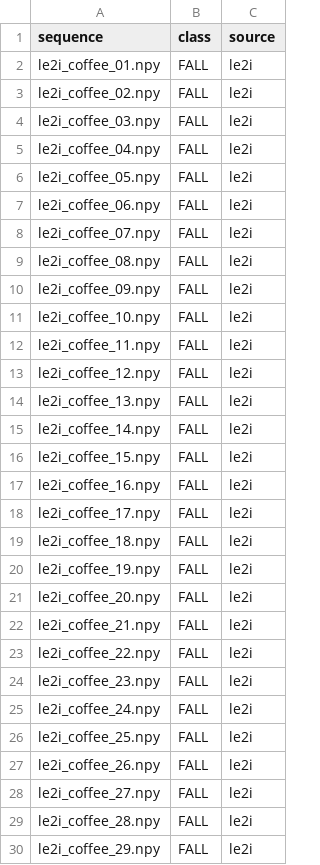
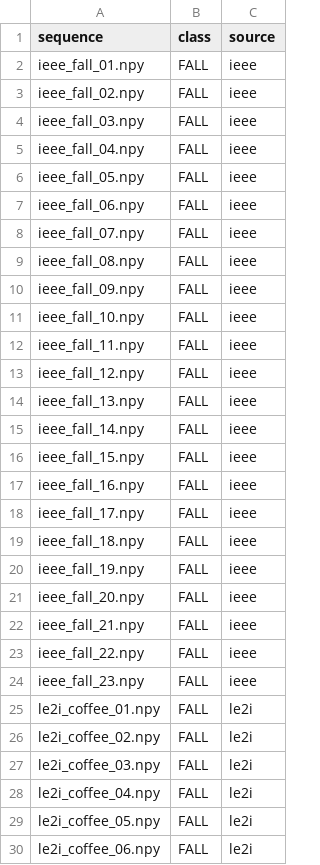
Before and after one commit to FallGuardVision/fallguard-dataset, a CSV file: Combined/metadata/labels.csv, drawn as a sheet; only a part is shown; the shorter side is filled out with more unchanged rows.

Commit message:
Add IEEE DataPort fall sequences to combined dataset

```diff
--- a/Combined/metadata/labels.csv
+++ b/Combined/metadata/labels.csv
@@ -1,2 +1,25 @@
 sequence,class,source
+ieee_fall_01.npy,FALL,ieee
+ieee_fall_02.npy,FALL,ieee
+ieee_fall_03.npy,FALL,ieee
+ieee_fall_04.npy,FALL,ieee
+ieee_fall_05.npy,FALL,ieee
+ieee_fall_06.npy,FALL,ieee
+ieee_fall_07.npy,FALL,ieee
+ieee_fall_08.npy,FALL,ieee
+ieee_fall_09.npy,FALL,ieee
+ieee_fall_10.npy,FALL,ieee
+ieee_fall_11.npy,FALL,ieee
+ieee_fall_12.npy,FALL,ieee
+ieee_fall_13.npy,FALL,ieee
+ieee_fall_14.npy,FALL,ieee
+ieee_fall_15.npy,FALL,ieee
+ieee_fall_16.npy,FALL,ieee
+ieee_fall_17.npy,FALL,ieee
+ieee_fall_18.npy,FALL,ieee
+ieee_fall_19.npy,FALL,ieee
+ieee_fall_20.npy,FALL,ieee
+ieee_fall_21.npy,FALL,ieee
+ieee_fall_22.npy,FALL,ieee
+ieee_fall_23.npy,FALL,ieee
 le2i_coffee_01.npy,FALL,le2i
```
Also changed, not shown: 26 other files.
